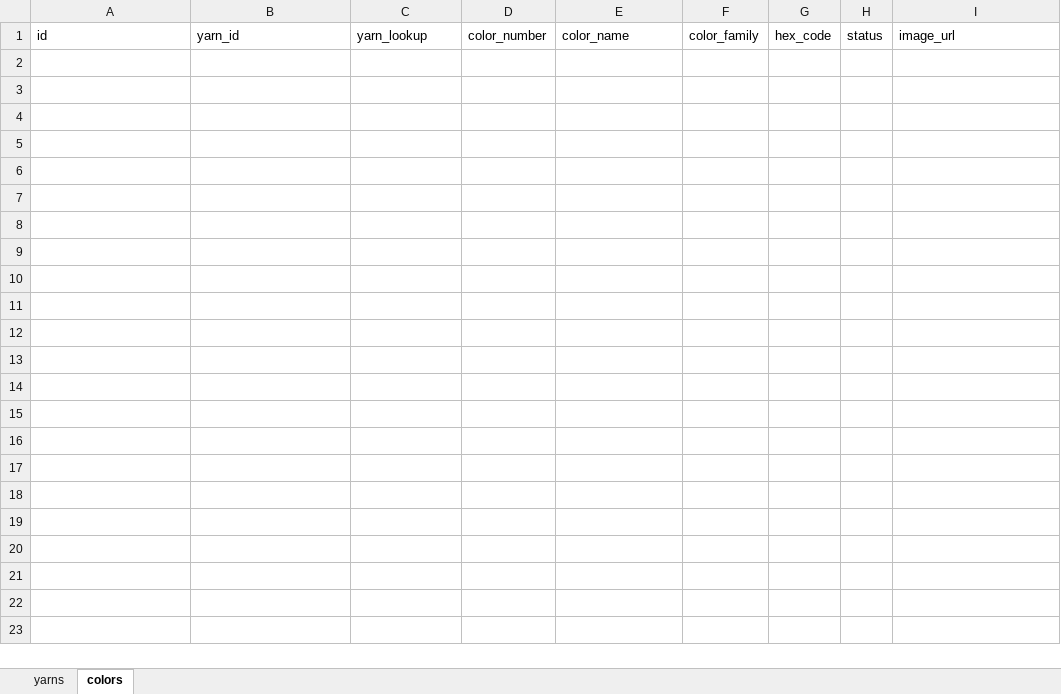
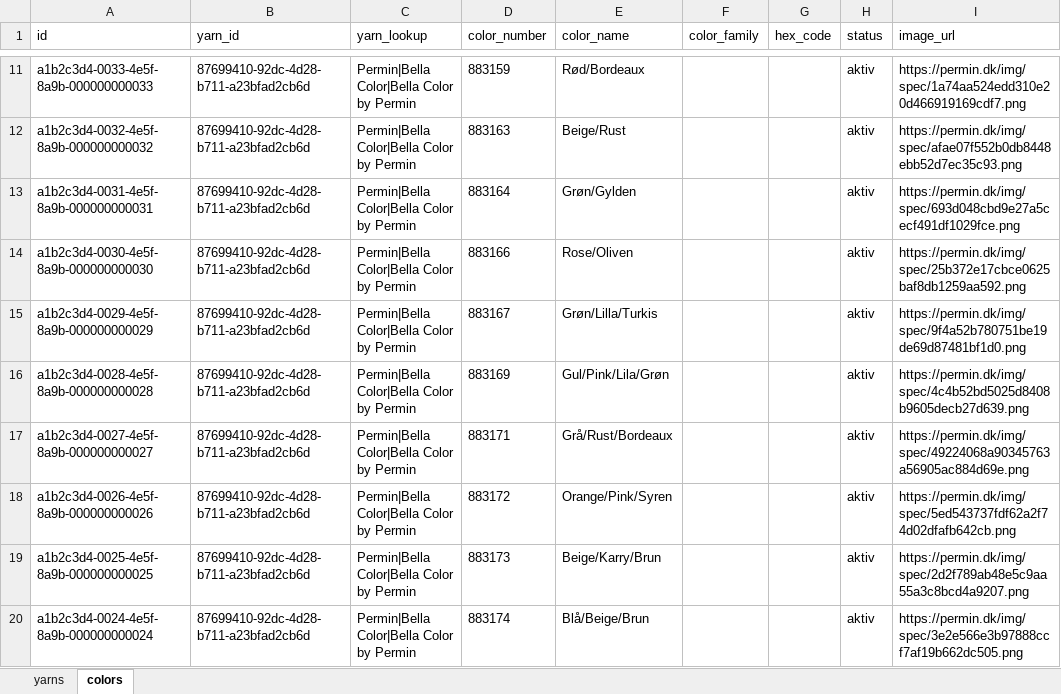
Before and after one commit to hkwermuth/maskerummet, an Excel workbook: garn-katalog/content/yarns.xlsx, sheet colors, drawn as a sheet; only a part is shown, gaps mark what is left out; values as stored, in another font and other column widths than the file's, no borders; the diff covers the shown part only; the diff names each change by its address in the sheet, - before the commit and + after, or states it on an @@ line.

```diff
--- a/garn-katalog/content/yarns.xlsx (sheet colors)
+++ b/garn-katalog/content/yarns.xlsx (sheet colors)
+row 11: a1b2c3d4-0033-4e5f-8a9b-000000000033 | 87699410-92dc-4d28-b711-a23bfad2cb6d | Permin|Bella Color|Bella Color by Permin | 883159 | Rød/Bordeaux |  |  | aktiv | https://permin.dk/img/spec/1a74aa524edd310e20d466919169cdf7.png
+row 12: a1b2c3d4-0032-4e5f-8a9b-000000000032 | 87699410-92dc-4d28-b711-a23bfad2cb6d | Permin|Bella Color|Bella Color by Permin | 883163 | Beige/Rust |  |  | aktiv | https://permin.dk/img/spec/afae07f552b0db8448ebb52d7ec35c93.png
+row 13: a1b2c3d4-0031-4e5f-8a9b-000000000031 | 87699410-92dc-4d28-b711-a23bfad2cb6d | Permin|Bella Color|Bella Color by Permin | 883164 | Grøn/Gylden |  |  | aktiv | https://permin.dk/img/spec/693d048cbd9e27a5cecf491df1029fce.png
+row 14: a1b2c3d4-0030-4e5f-8a9b-000000000030 | 87699410-92dc-4d28-b711-a23bfad2cb6d | Permin|Bella Color|Bella Color by Permin | 883166 | Rose/Oliven |  |  | aktiv | https://permin.dk/img/spec/25b372e17cbce0625baf8db1259aa592.png
+row 15: a1b2c3d4-0029-4e5f-8a9b-000000000029 | 87699410-92dc-4d28-b711-a23bfad2cb6d | Permin|Bella Color|Bella Color by Permin | 883167 | Grøn/Lilla/Turkis |  |  | aktiv | https://permin.dk/img/spec/9f4a52b780751be19de69d87481bf1d0.png
+row 16: a1b2c3d4-0028-4e5f-8a9b-000000000028 | 87699410-92dc-4d28-b711-a23bfad2cb6d | Permin|Bella Color|Bella Color by Permin | 883169 | Gul/Pink/Lila/Grøn |  |  | aktiv | https://permin.dk/img/spec/4c4b52bd5025d8408b9605decb27d639.png
+row 17: a1b2c3d4-0027-4e5f-8a9b-000000000027 | 87699410-92dc-4d28-b711-a23bfad2cb6d | Permin|Bella Color|Bella Color by Permin | 883171 | Grå/Rust/Bordeaux |  |  | aktiv | https://permin.dk/img/spec/49224068a90345763a56905ac884d69e.png
+row 18: a1b2c3d4-0026-4e5f-8a9b-000000000026 | 87699410-92dc-4d28-b711-a23bfad2cb6d | Permin|Bella Color|Bella Color by Permin | 883172 | Orange/Pink/Syren |  |  | aktiv | https://permin.dk/img/spec/5ed543737fdf62a2f74d02dfafb642cb.png
+row 19: a1b2c3d4-0025-4e5f-8a9b-000000000025 | 87699410-92dc-4d28-b711-a23bfad2cb6d | Permin|Bella Color|Bella Color by Permin | 883173 | Beige/Karry/Brun |  |  | aktiv | https://permin.dk/img/spec/2d2f789ab48e5c9aa55a3c8bcd4a9207.png
+row 20: a1b2c3d4-0024-4e5f-8a9b-000000000024 | 87699410-92dc-4d28-b711-a23bfad2cb6d | Permin|Bella Color|Bella Color by Permin | 883174 | Blå/Beige/Brun |  |  | aktiv | https://permin.dk/img/spec/3e2e566e3b97888ccf7af19b662dc505.png
```
Also changed, not shown: 118 added rows elsewhere in this sheet, sheet yarns, STRIQ_ideer.xlsx, 52 other files.
